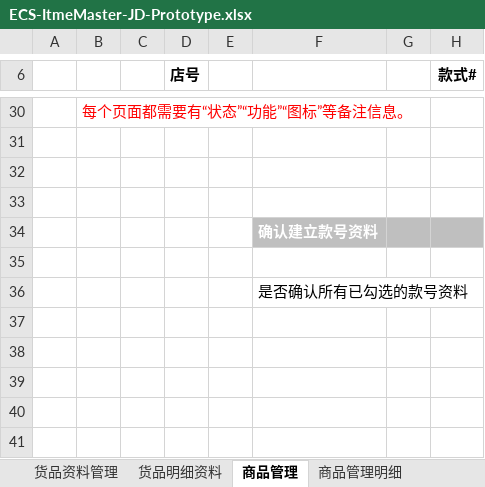
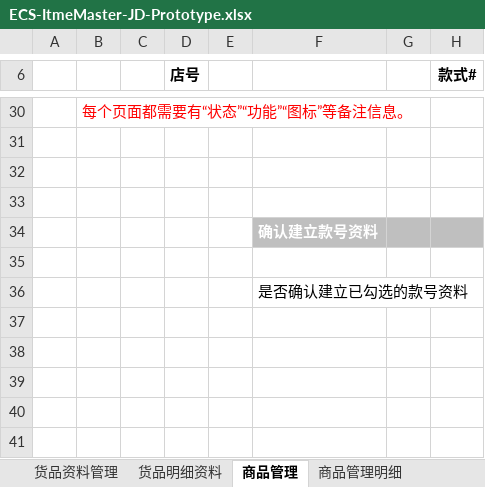
Before and after one commit to ck0070ok/ECS, an Excel workbook: Doc/prototype/ECS-ItmeMaster-JD-Prototype.xlsx, sheet 商品管理, drawn as a sheet; only a part is shown, gaps mark what is left out; values as stored, in another font and other column widths than the file's, no borders; charts and pictures not drawn; the diff names each change by its address in the sheet, - before the commit and + after, or states it on an @@ line.

```diff
--- a/Doc/prototype/ECS-ItmeMaster-JD-Prototype.xlsx (sheet 商品管理)
+++ b/Doc/prototype/ECS-ItmeMaster-JD-Prototype.xlsx (sheet 商品管理)
-F36: 是否确认所有已勾选的款号资料
+F36: 是否确认建立已勾选的款号资料
```
Also changed, not shown: sheet 商品管理明细, charts or pictures.
